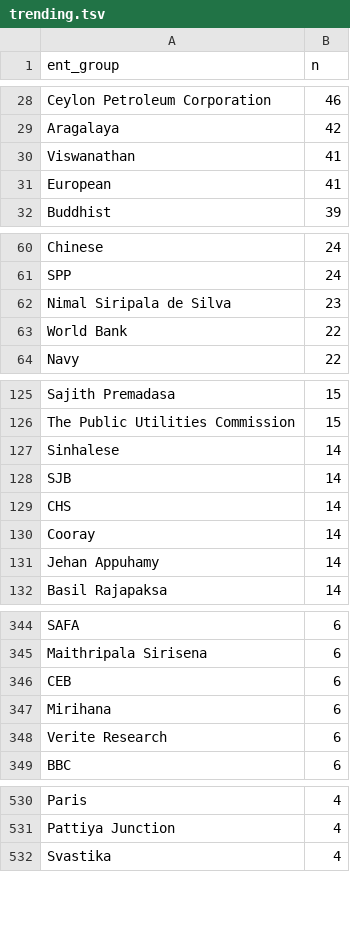
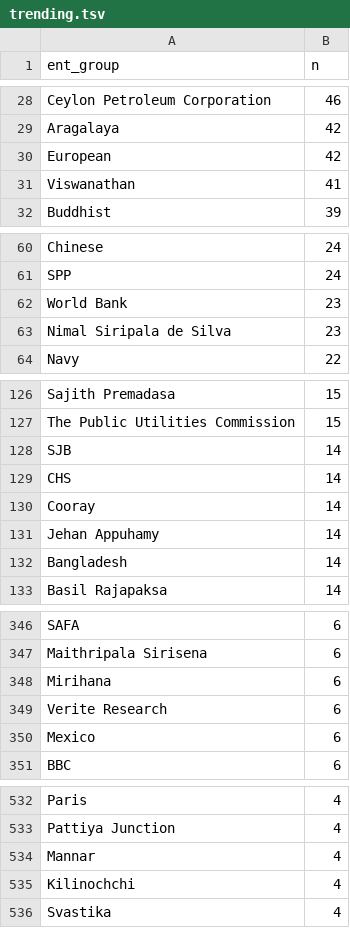
Before and after one commit to nuuuwan/news_lk2, a TSV file: trending.tsv, drawn as a sheet; only a part is shown, gaps mark what is left out; the diff covers the shown part only.

```diff
--- a/trending.tsv
+++ b/trending.tsv
@@ -29,4 +29,4 @@ Ceylon Petroleum Corporation	46
 Aragalaya	42
+European	42
 Viswanathan	41
-European	41
 Buddhist	39
@@ -61,4 +61,4 @@ Chinese	24
 SPP	24
+World Bank	23
 Nimal Siripala de Silva	23
-World Bank	22
 Navy	22
@@ -126,3 +127,2 @@ Sajith Premadasa	15
 The Public Utilities Commission	15
-Sinhalese	14
 SJB	14
@@ -131,2 +131,3 @@ Cooray	14
 Jehan Appuhamy	14
+Bangladesh	14
 Basil Rajapaksa	14
@@ -345,5 +347,5 @@ SAFA	6
 Maithripala Sirisena	6
-CEB	6
 Mirihana	6
 Verite Research	6
+Mexico	6
 BBC	6
@@ -531,2 +533,4 @@ Paris	4
 Pattiya Junction	4
+Mannar	4
+Kilinochchi	4
 Svastika	4
```
Also changed, not shown: 55 added rows, 11 removed rows and 5 edited cells elsewhere in this file, 6 other files.
